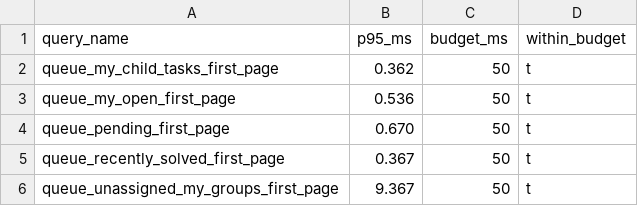
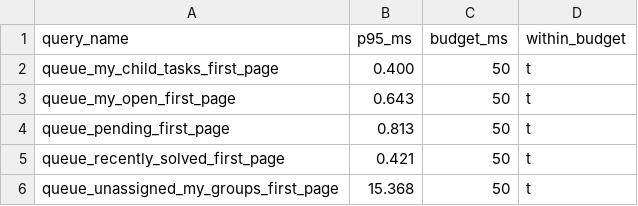
Before and after one commit to kdh949/deskseed, a CSV file: docs/evidence/release/performance/release/queue-latency-budget.csv, drawn as a sheet.

```diff
--- a/docs/evidence/release/performance/release/queue-latency-budget.csv
+++ b/docs/evidence/release/performance/release/queue-latency-budget.csv
@@ -1,6 +1,6 @@
 query_name,p95_ms,budget_ms,within_budget
-queue_my_child_tasks_first_page,0.362,50,t
-queue_my_open_first_page,0.536,50,t
-queue_pending_first_page,0.670,50,t
-queue_recently_solved_first_page,0.367,50,t
-queue_unassigned_my_groups_first_page,9.367,50,t
+queue_my_child_tasks_first_page,0.400,50,t
+queue_my_open_first_page,0.643,50,t
+queue_pending_first_page,0.813,50,t
+queue_recently_solved_first_page,0.421,50,t
+queue_unassigned_my_groups_first_page,15.368,50,t
```
Also changed, not shown: docs/evidence/release/performance/release/access-audit-overhead.csv, docs/evidence/release/performance/release/latency-after.csv, 50 other files.
